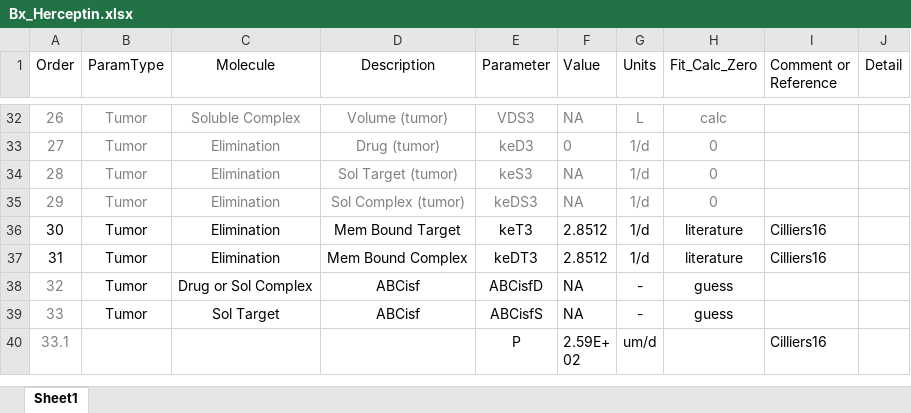
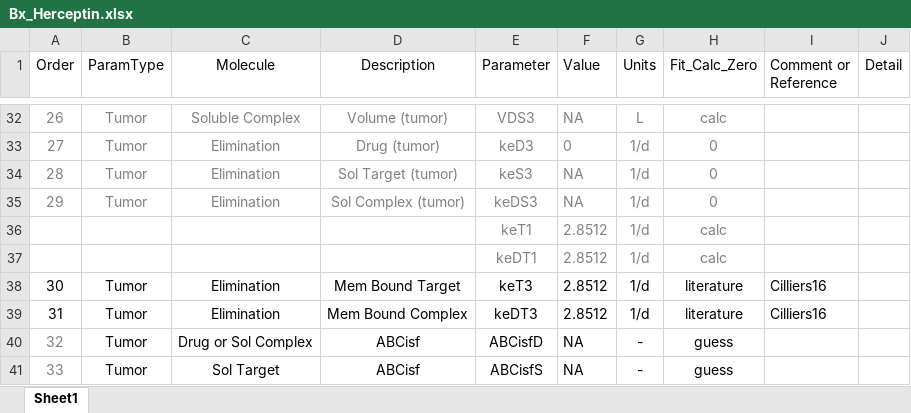
Before and after one commit to iamstein/TumorModeling, an Excel workbook: data/Bx_Herceptin.xlsx, sheet Sheet1, drawn as a sheet; only a part is shown, gaps mark what is left out; the shorter side is filled out with more unchanged rows; values as stored, in another font and other column widths than the file's, no borders; conditional formats not drawn; the diff names each change by its address in the sheet, - before the commit and + after, or states it on an @@ line.

```diff
--- a/data/Bx_Herceptin.xlsx (sheet Sheet1)
+++ b/data/Bx_Herceptin.xlsx (sheet Sheet1)
+row 36:  |  |  |  | keT1 | 2.8512 | 1/d | calc
+row 37:  |  |  |  | keDT1 | 2.8512 | 1/d | calc
```
Also changed, not shown: data/Bx_Atezolizumab.xlsx, data/Bx_Pembrolizumab.xlsx.
